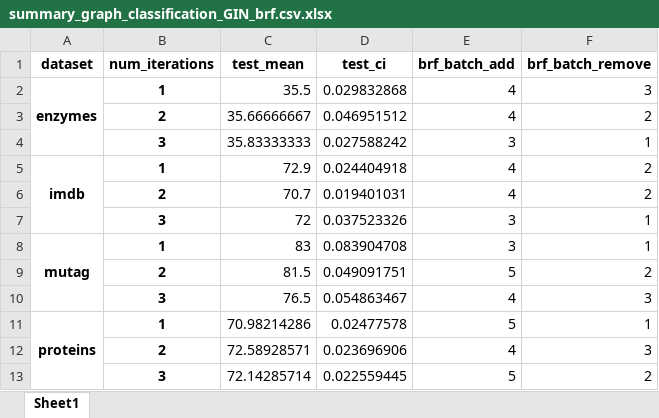
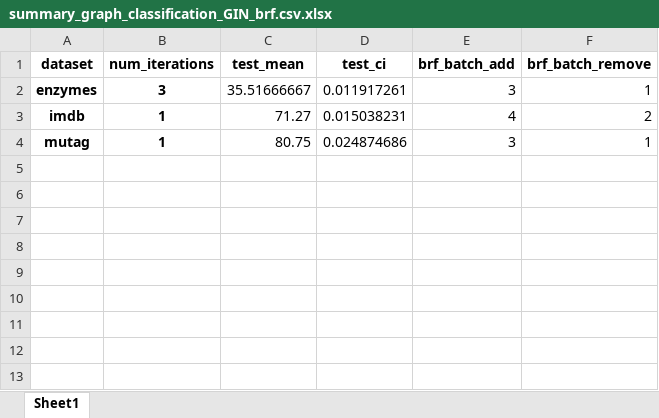
Before and after one commit to hieubkvn123/BORF, an Excel workbook: results/summary_graph_classification_GIN_brf.csv.xlsx, sheet Sheet1, drawn as a sheet; values as stored, in another font and other column widths than the file's, no borders; removed rows and columns are numbered as before the commit, all else as after; the diff names each change by its address in the sheet, - before the commit and + after, or states it on an @@ line.

```diff
--- a/results/summary_graph_classification_GIN_brf.csv.xlsx (sheet Sheet1)
+++ b/results/summary_graph_classification_GIN_brf.csv.xlsx (sheet Sheet1)
-row 2: enzymes | 1 | 35.5 | 0.029832868 | 4 | 3
-row 3:  | 2 | 35.66666667 | 0.046951512 | 4 | 2
-A2 (dataset): (empty)
+A2 (dataset): enzymes
-C2 (test_mean): 35.83333333
+C2 (test_mean): 35.51666667
-D2 (test_ci): 0.027588242
+D2 (test_ci): 0.011917261
-A5:A7 merged
-C3 (test_mean): 72.9
+C3 (test_mean): 71.27
-D3 (test_ci): 0.024404918
+D3 (test_ci): 0.015038231
-row 6:  | 2 | 70.7 | 0.019401031 | 4 | 2
-row 7:  | 3 | 72 | 0.037523326 | 3 | 1
-A8:A10 merged
-C4 (test_mean): 83
+C4 (test_mean): 80.75
-D4 (test_ci): 0.083904708
+D4 (test_ci): 0.024874686
-row 9:  | 2 | 81.5 | 0.049091751 | 5 | 2
-row 10:  | 3 | 76.5 | 0.054863467 | 4 | 3
-row 11: proteins | 1 | 70.98214286 | 0.02477578 | 5 | 1
-row 12:  | 2 | 72.58928571 | 0.023696906 | 4 | 3
-row 13:  | 3 | 72.14285714 | 0.022559445 | 5 | 2
```
Also changed, not shown: 2 other files.
